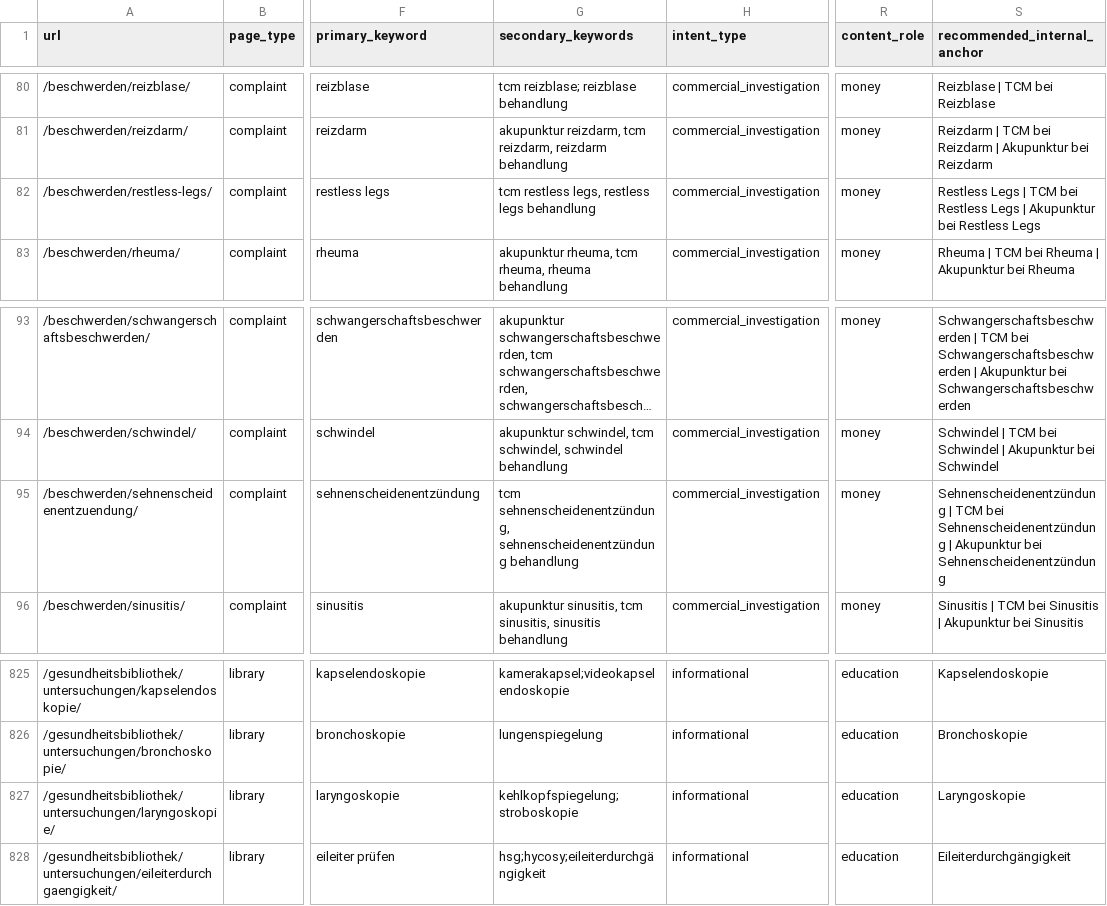
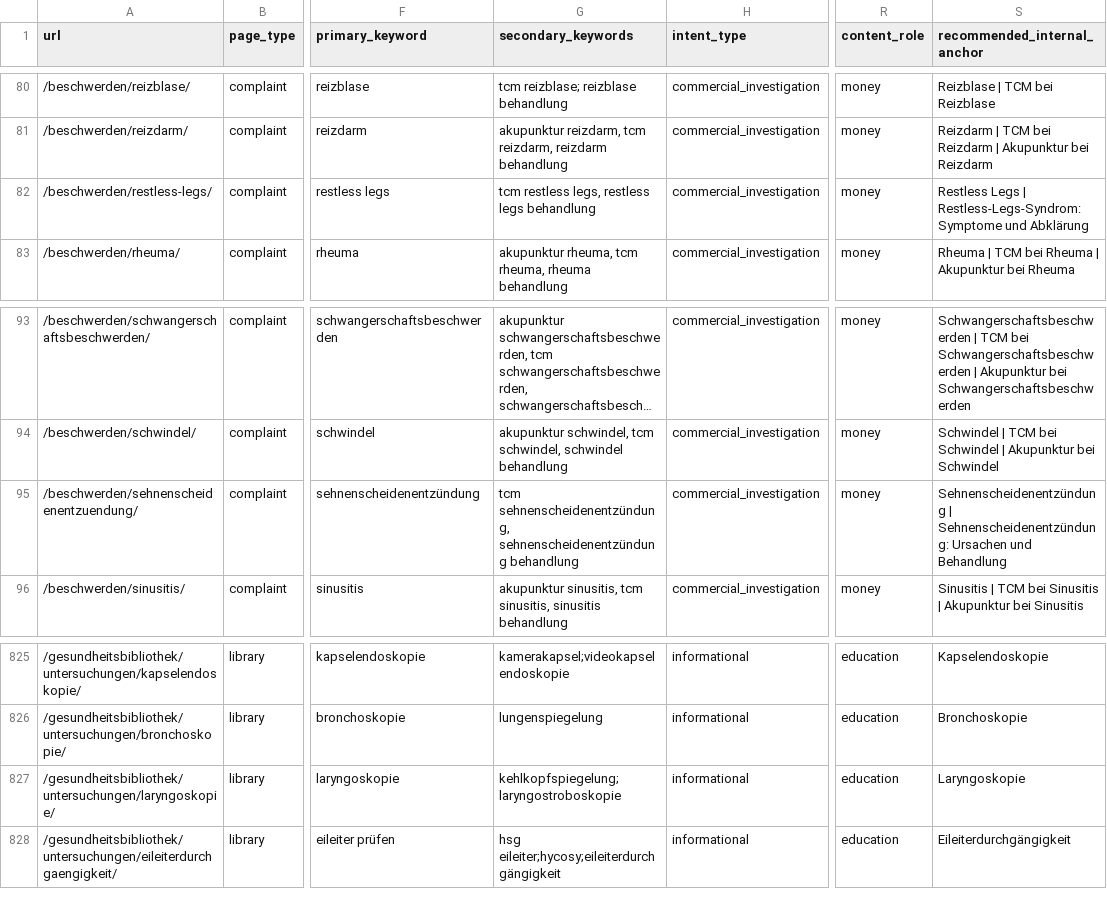
Before and after one commit to Thehwang88/tcm-ch, a CSV file: seo/master-keyword-url-map.csv, drawn as a sheet; only a part is shown, gaps mark what is left out; long unchanged cells end in …; the diff covers the shown part only; the diff names each change by its address in the sheet, - before the commit and + after, or states it on an @@ line.

```diff
--- a/seo/master-keyword-url-map.csv
+++ b/seo/master-keyword-url-map.csv
-S82 (recommended_internal_anchor): …Legs | TCM bei Restless Legs | Akupunktur bei Restless Legs
+S82 (recommended_internal_anchor): …Legs | Restless-Legs-Syndrom: Symptome und Abklärung
-S95 (recommended_internal_anchor): Sehnenscheidenentzündung | TCM bei Sehnenscheidenentzündung | Akupunktur bei Sehnenscheidenentzündung
+S95 (recommended_internal_anchor): Sehnenscheidenentzündung | Sehnenscheidenentzündung: Ursachen und Behandlung
-G827 (secondary_keywords): kehlkopfspiegelung;stroboskopie
+G827 (secondary_keywords): kehlkopfspiegelung;laryngostroboskopie
-G828 (secondary_keywords): hsg;hycosy;eileiterdurchgängigkeit
+G828 (secondary_keywords): hsg eileiter;hycosy;eileiterdurchgängigkeit
```
Also changed, not shown: 29 edited cells elsewhere in this file, seo/do-not-create-intents.csv, 6 other files.
